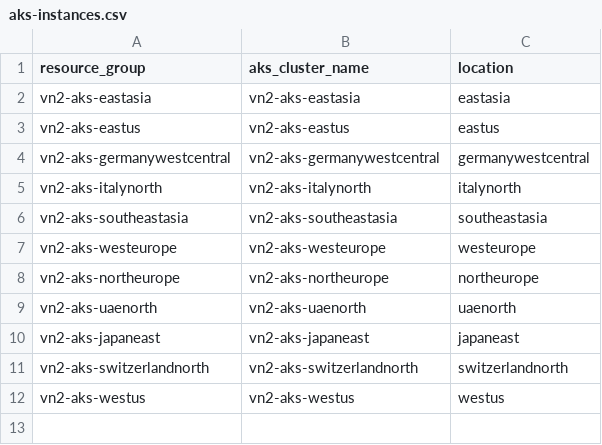
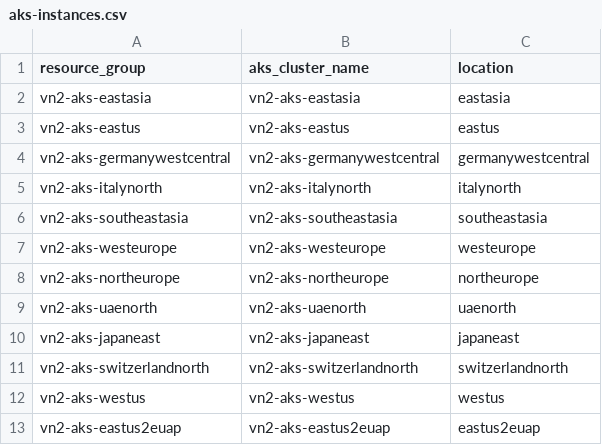
Before and after one commit to takuro-sato/azure-cli-extensions, a CSV file: workloads/vn2/aks-instances.csv, drawn as a sheet; the diff names each change by its address in the sheet, - before the commit and + after, or states it on an @@ line.

```diff
--- a/workloads/vn2/aks-instances.csv
+++ b/workloads/vn2/aks-instances.csv
+row 13: vn2-aks-eastus2euap | vn2-aks-eastus2euap | eastus2euap
```
Also changed, not shown: 32 other files.
